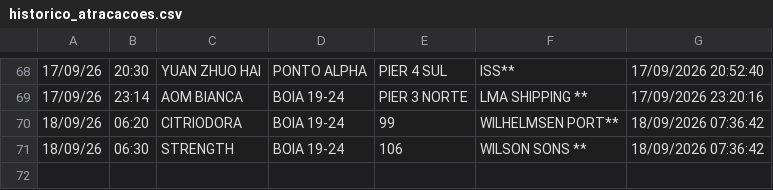
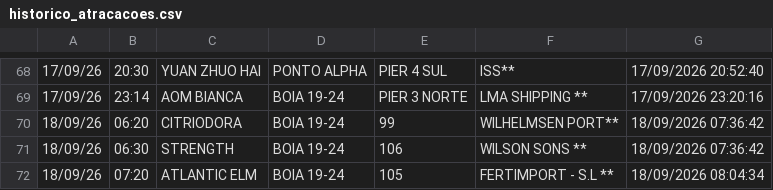
Before and after one commit to Leoofclima/Monitor-Apem, a CSV file: historico_atracacoes.csv, drawn as a sheet; only a part is shown, gaps mark what is left out.

```diff
--- a/historico_atracacoes.csv
+++ b/historico_atracacoes.csv
@@ -71 +71,2 @@
 18/09/26,06:30,STRENGTH,BOIA 19-24,106,WILSON SONS **,18/09/2026 07:36:42
+18/09/26,07:20,ATLANTIC ELM,BOIA 19-24,105,FERTIMPORT - S.L **,18/09/2026 08:04:34
```
Also changed, not shown: 3 other files.
